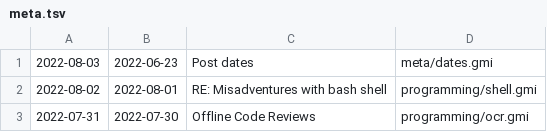
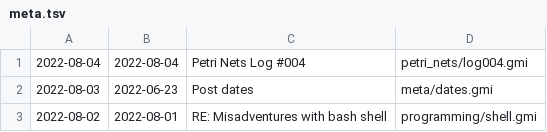
Before and after one commit to siiky/siiky.github.io, a TSV file: meta.tsv, drawn as a sheet; only a part is shown; the shorter side is filled out with more unchanged rows; the diff names each change by its address in the sheet, - before the commit and + after, or states it on an @@ line.

Commit message:
Publish petri_nets/log004

```diff
--- a/meta.tsv
+++ b/meta.tsv
+row 1: 2022-08-04 | 2022-08-04 | Petri Nets Log #004 | petri_nets/log004.gmi
```
Also changed, not shown: 21 other files.
